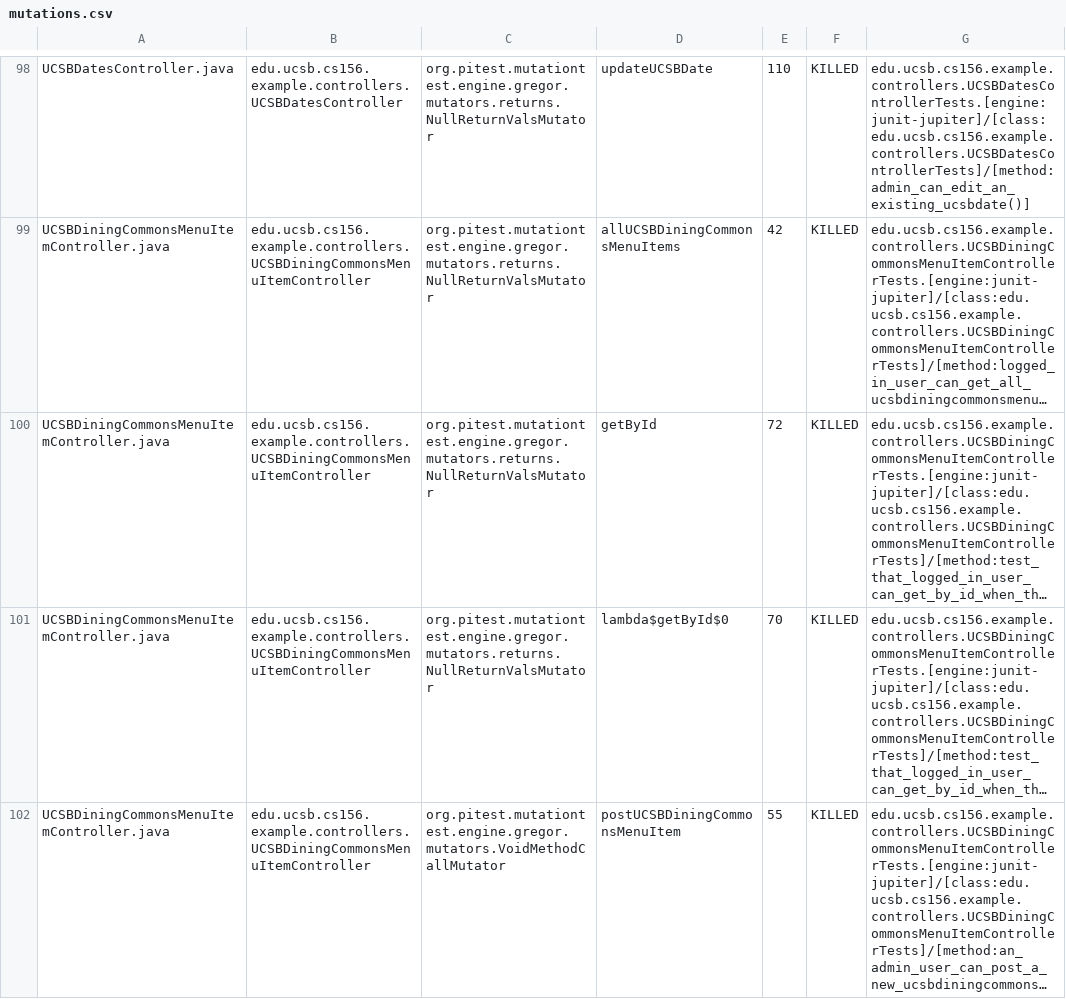
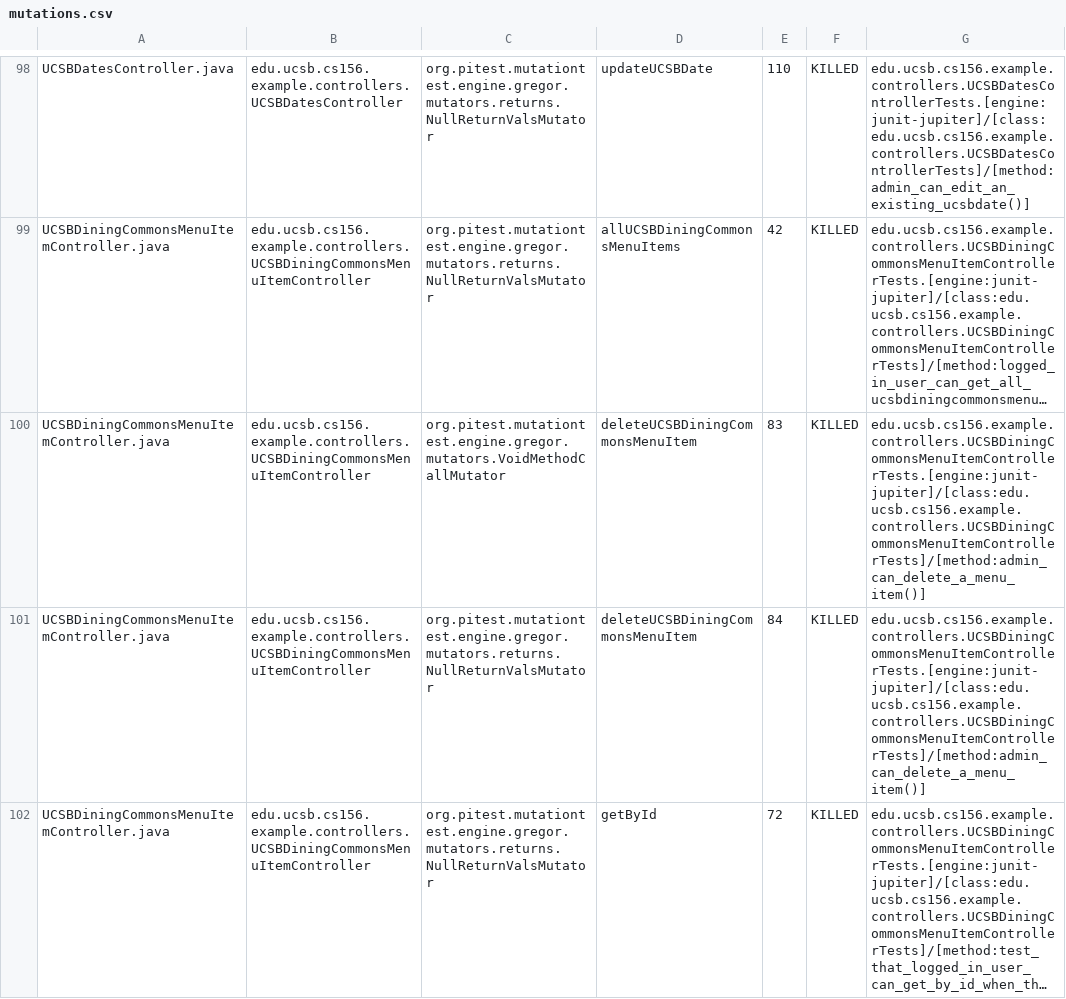
Before and after one commit to ucsb-cs156-f23/team02-f23-6pm-4, a CSV file: pitest/mutations.csv, drawn as a sheet; only a part is shown, gaps mark what is left out; the shorter side is filled out with more unchanged rows; long unchanged cells end in …; the diff covers the shown part only; the diff names each change by its address in the sheet, - before the commit and + after, or states it on an @@ line.

Commit message:
Deploying to gh-pages from @ ucsb-cs156-f23/team02-f23-6pm-4@da9eb9bde51da20feb27f26f7fbe6d75667a5094 🚀

```diff
--- a/pitest/mutations.csv
+++ b/pitest/mutations.csv
+row 100: UCSBDiningCommonsMenuItemController.java | edu.ucsb.cs156.example.controllers.UCSBDiningCommonsMenuItemController | org.pitest.mutationtest.engine.gregor.mutators.VoidMethodCallMutator | deleteUCSBDiningCommonsMenuItem | 83 | KILLED | edu.ucsb.cs156.example.controllers.UCSBDiningCommonsMenuItemControllerTests.[engine:junit-jupiter]/[class:edu.ucsb.cs156.example.controllers.UCSBDiningCommonsMenuItemControllerTests]/[method:admin_can_delete_a_menu_item()]
+row 101: UCSBDiningCommonsMenuItemController.java | edu.ucsb.cs156.example.controllers.UCSBDiningCommonsMenuItemController | org.pitest.mutationtest.engine.gregor.mutators.returns.NullReturnValsMutator | deleteUCSBDiningCommonsMenuItem | 84 | KILLED | edu.ucsb.cs156.example.controllers.UCSBDiningCommonsMenuItemControllerTests.[engine:junit-jupiter]/[class:edu.ucsb.cs156.example.controllers.UCSBDiningCommonsMenuItemControllerTests]/[method:admin_can_delete_a_menu_item()]
```
Also changed, not shown: 1 added row and 3 edited cells elsewhere in this file, 17 other files.
